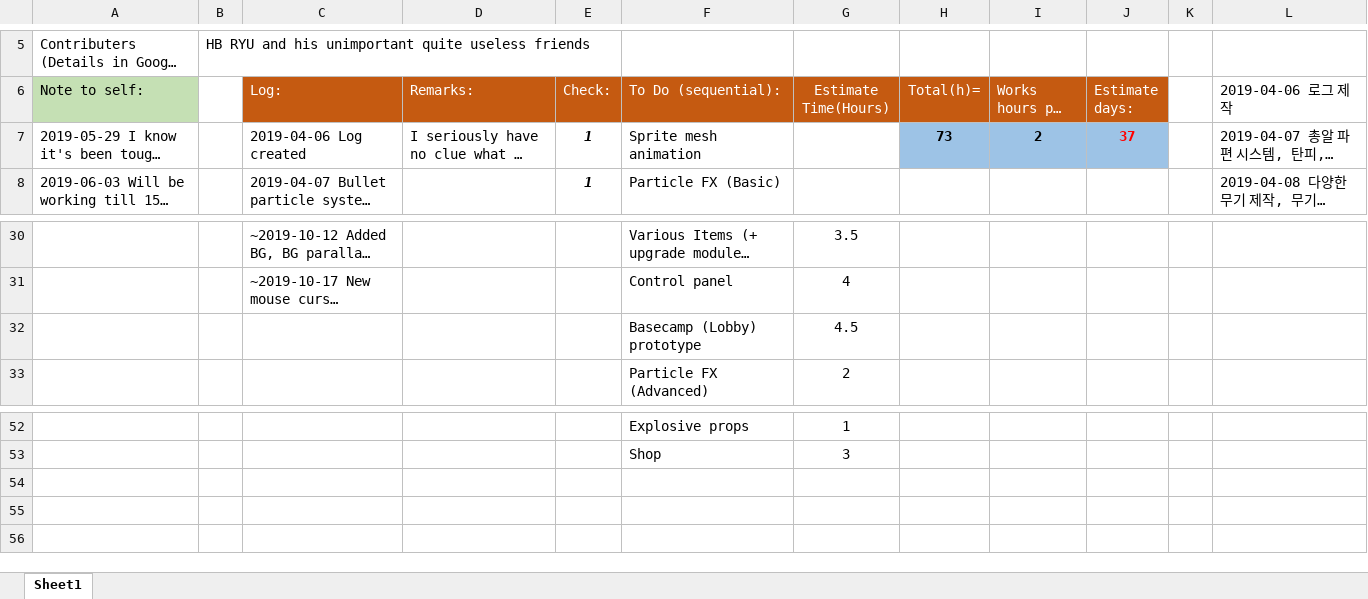
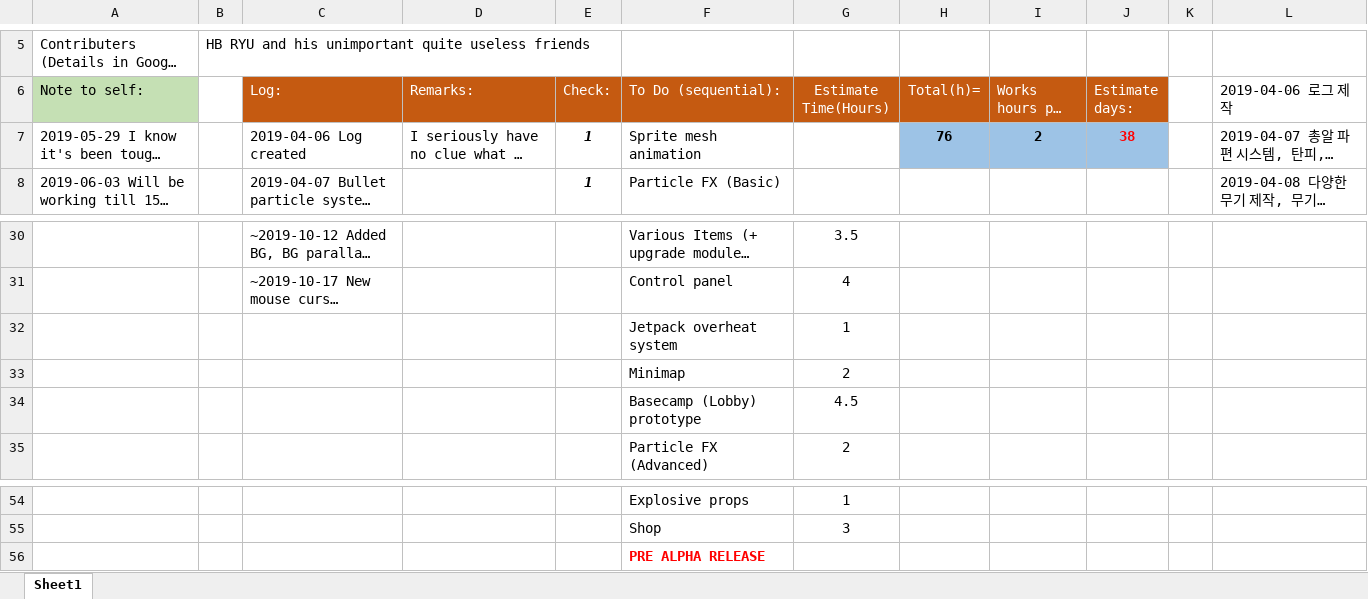
Before and after one commit to HBRYU/Flammable_Blood, an Excel workbook: Task logs.xlsx, sheet Sheet1, drawn as a sheet; only a part is shown, gaps mark what is left out; long unchanged cells end in …; values as stored, in another font and other column widths than the file's, no borders; the diff names each change by its address in the sheet, - before the commit and + after, or states it on an @@ line.

```diff
--- a/Task logs.xlsx (sheet Sheet1)
+++ b/Task logs.xlsx (sheet Sheet1)
-H7 (Total(h)=): 73
+H7 (Total(h)=): 76
-J7 (Estimate days:): 37
+J7 (Estimate days:): 38
+row 32:  |  |  |  |  | Jetpack overheat system | 1
+row 33:  |  |  |  |  | Minimap | 2
+row 56:  |  |  |  |  | PRE ALPHA RELEASE
```
Also changed, not shown: 16 other files.
